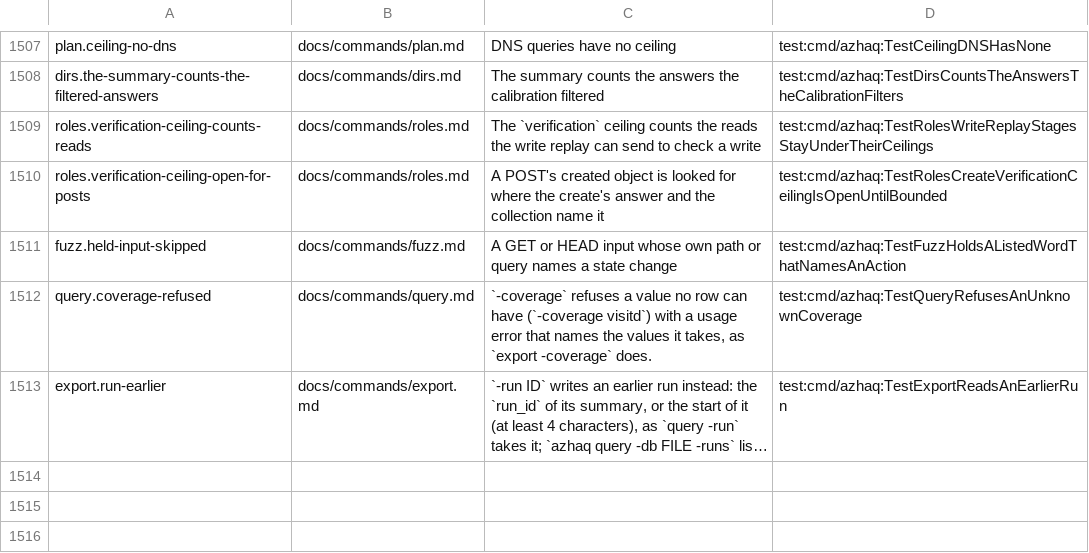
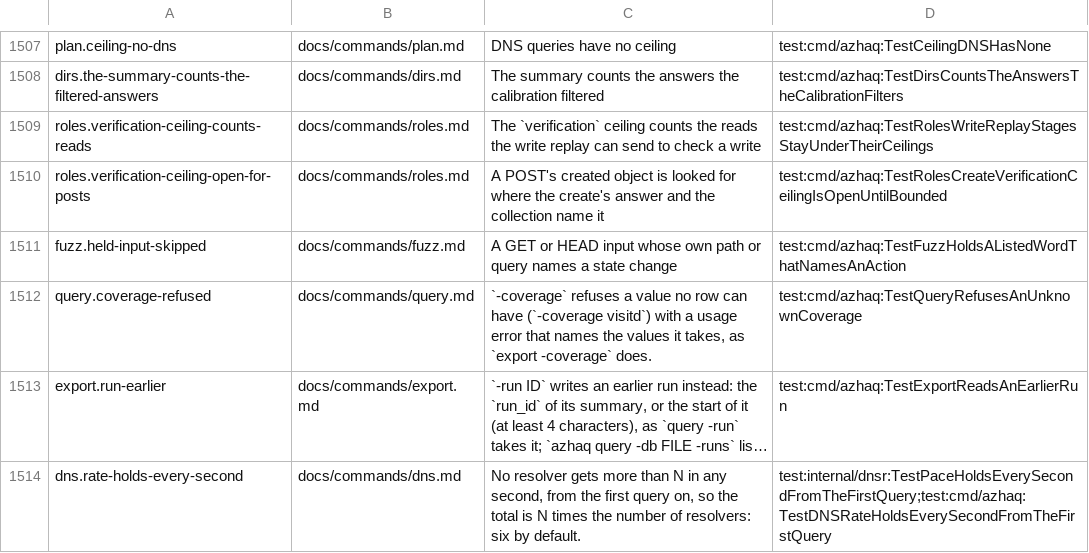
Before and after one commit to lilsadfoqs/azhaq, a TSV file: docs/claims.tsv, drawn as a sheet; only a part is shown, gaps mark what is left out; long unchanged cells end in …; the diff names each change by its address in the sheet, - before the commit and + after, or states it on an @@ line.

Commit message:
fix(dns): -dns-rate holds every second from the first query
The pace started with a full bucket (a second's worth at -dns, a fifth
elsewhere) on top of the steady rate, so a first second held up to twice N
queries. The bucket now has no burst and a sliding one-second window
guards the late wake-up that would still let N+1 through.

Fixes #311

```diff
--- a/docs/claims.tsv
+++ b/docs/claims.tsv
+row 1514: dns.rate-holds-every-second | docs/commands/dns.md | No resolver gets more than N in any second, from the first query on, so the total is N times the number of resolvers: six by default. | test:internal/dnsr:TestPaceHoldsEverySecondFromTheFirstQuery;test:cmd/azhaq:TestDNSRateHoldsEverySecondFromTheFirstQuery
```
Also changed, not shown: 7 other files.
